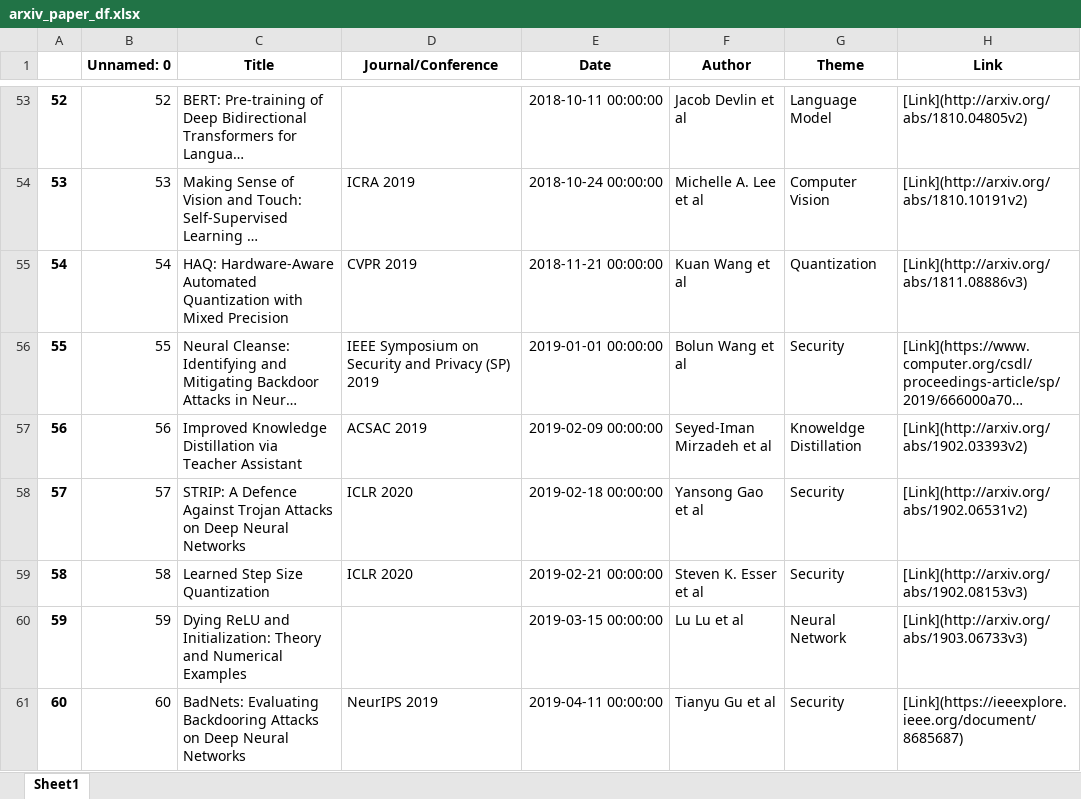
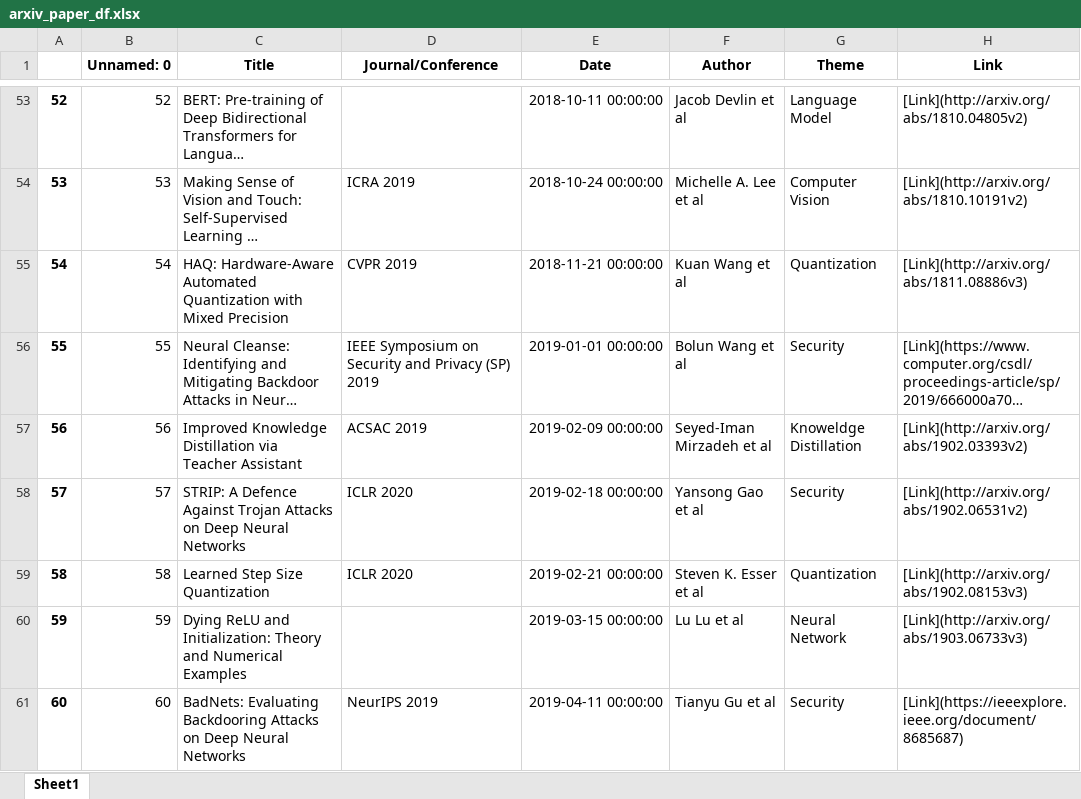
Before and after one commit to minseok0809/awesome-ai-paper, an Excel workbook: arxiv_paper_df.xlsx, sheet Sheet1, drawn as a sheet; only a part is shown, gaps mark what is left out; long unchanged cells end in …; values as stored, in another font and other column widths than the file's, no borders; the diff names each change by its address in the sheet, - before the commit and + after, or states it on an @@ line.

```diff
--- a/arxiv_paper_df.xlsx (sheet Sheet1)
+++ b/arxiv_paper_df.xlsx (sheet Sheet1)
-G59 (Theme): Security
+G59 (Theme): Quantization
```
Also changed, not shown: arxiv_paper_df_by_theme.xlsx, arxiv_paper_df_by_theme_revised.xlsx, 4 other files.
